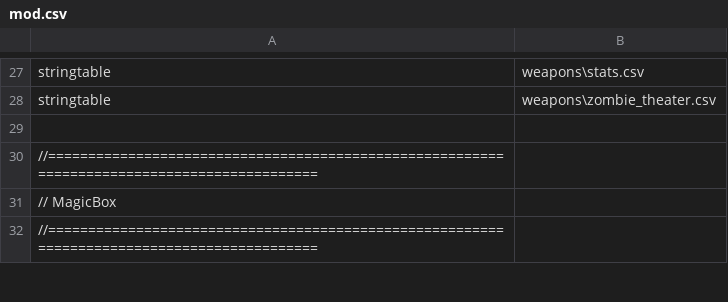
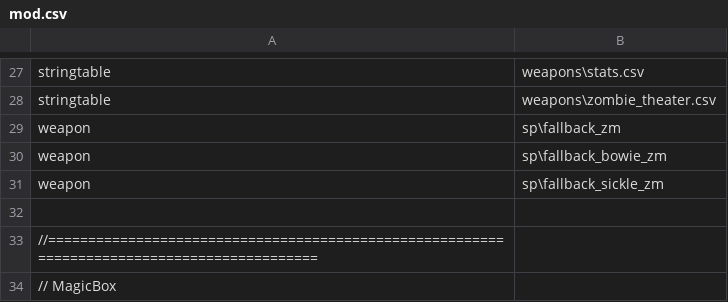
Before and after one commit to zanderlx/T7-Mod, a CSV file: mod.csv, drawn as a sheet; only a part is shown, gaps mark what is left out; the shorter side is filled out with more unchanged rows.

Commit message:
Add fallback weapon files

```diff
--- a/mod.csv
+++ b/mod.csv
@@ -28,2 +28,5 @@ stringtable,weapons\stats.csv
 stringtable,weapons\zombie_theater.csv
+weapon,sp\fallback_zm
+weapon,sp\fallback_bowie_zm
+weapon,sp\fallback_sickle_zm
 
```
Also changed, not shown: 3 other files.
